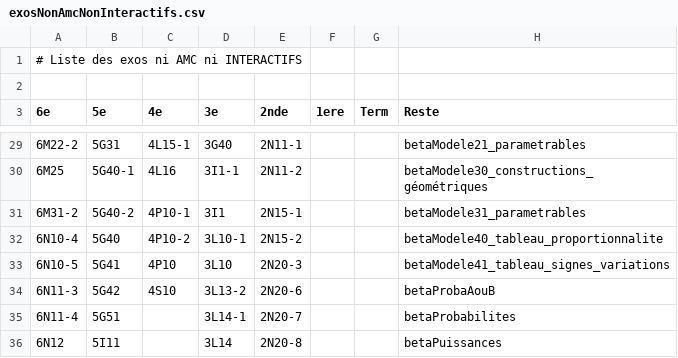
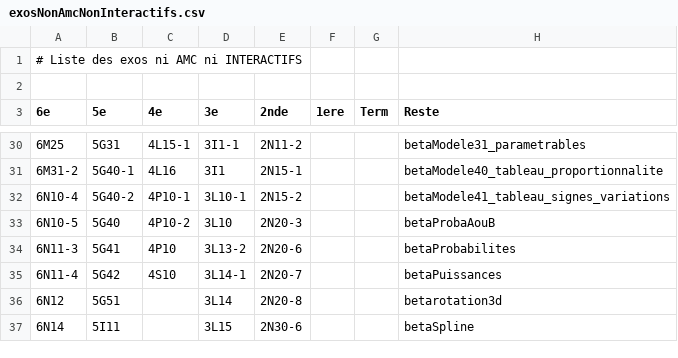
Before and after one commit to mathalea/mathalea, a CSV file: src/csv/exosNonAmcNonInteractifs.csv, drawn as a sheet; only a part is shown, gaps mark what is left out; the diff covers the shown part only.

```diff
--- a/src/csv/exosNonAmcNonInteractifs.csv
+++ b/src/csv/exosNonAmcNonInteractifs.csv
@@ -29,8 +30,8 @@
-6M22-2,5G31,4L15-1,3G40,2N11-1,,,betaModele21_parametrables
-6M25,5G40-1,4L16,3I1-1,2N11-2,,,betaModele30_constructions_géométriques
-6M31-2,5G40-2,4P10-1,3I1,2N15-1,,,betaModele31_parametrables
-6N10-4,5G40,4P10-2,3L10-1,2N15-2,,,betaModele40_tableau_proportionnalite
-6N10-5,5G41,4P10,3L10,2N20-3,,,betaModele41_tableau_signes_variations
-6N11-3,5G42,4S10,3L13-2,2N20-6,,,betaProbaAouB
-6N11-4,5G51,,3L14-1,2N20-7,,,betaProbabilites
-6N12,5I11,,3L14,2N20-8,,,betaPuissances
+6M25,5G31,4L15-1,3I1-1,2N11-2,,,betaModele31_parametrables
+6M31-2,5G40-1,4L16,3I1,2N15-1,,,betaModele40_tableau_proportionnalite
+6N10-4,5G40-2,4P10-1,3L10-1,2N15-2,,,betaModele41_tableau_signes_variations
+6N10-5,5G40,4P10-2,3L10,2N20-3,,,betaProbaAouB
+6N11-3,5G41,4P10,3L13-2,2N20-6,,,betaProbabilites
+6N11-4,5G42,4S10,3L14-1,2N20-7,,,betaPuissances
+6N12,5G51,,3L14,2N20-8,,,betarotation3d
+6N14,5I11,,3L15,2N30-6,,,betaSpline
```
Also changed, not shown: 1 added row and 138 edited cells elsewhere in this file, 31 other files.
